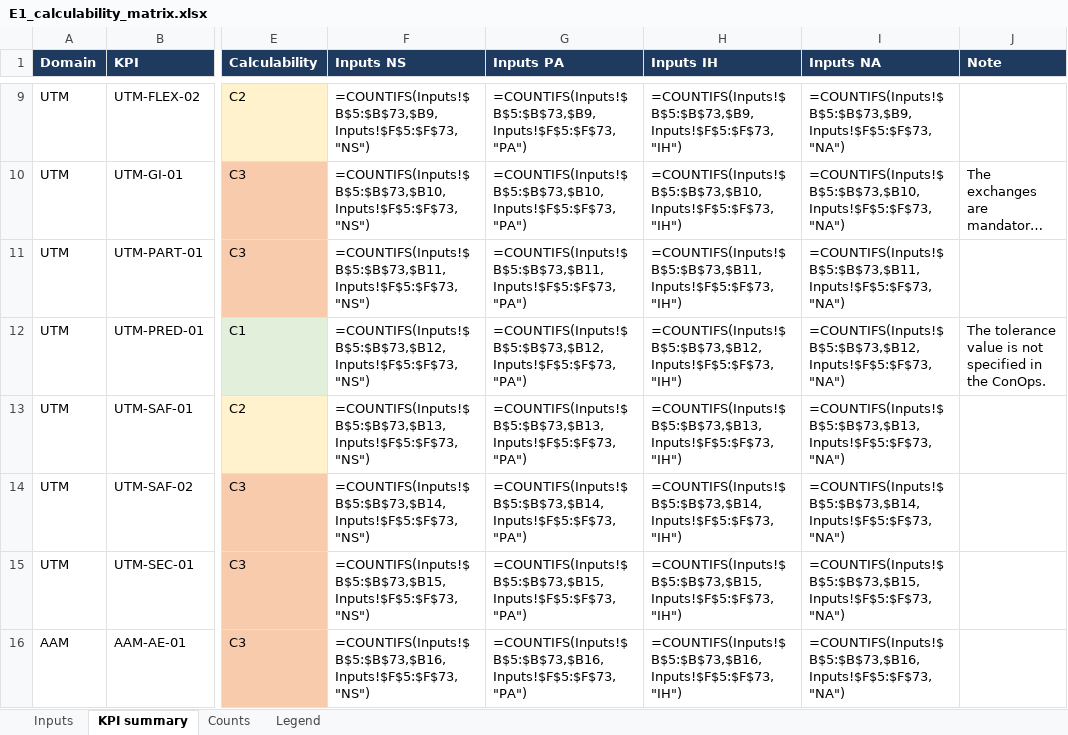
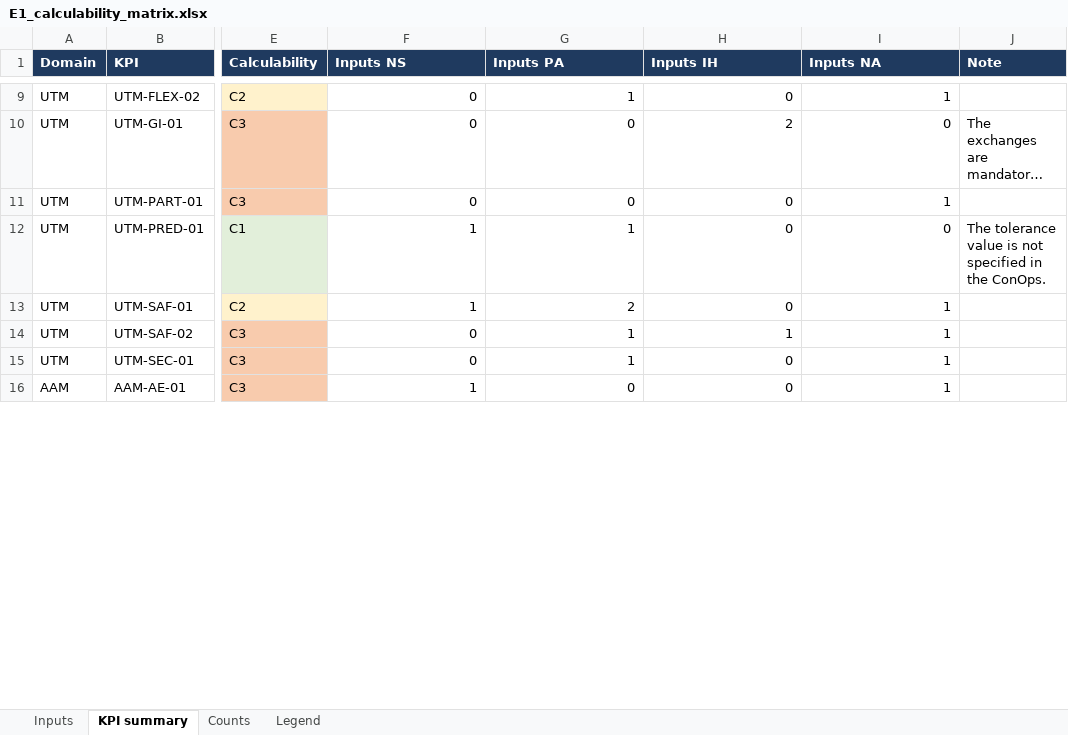
Before and after one commit to AlexTostes/utm-aam-kpi-sysmlv2, an Excel workbook: e1/outputs/E1_calculability_matrix.xlsx, sheet KPI summary, drawn as a sheet; only a part is shown, gaps mark what is left out; long unchanged cells end in …; values as stored, in another font and other column widths than the file's, no borders; formulas without a stored value are shown as written; the diff covers the shown part only; the diff names each change by its address in the sheet, - before the commit and + after, or states it on an @@ line.

```diff
--- a/e1/outputs/E1_calculability_matrix.xlsx (sheet KPI summary)
+++ b/e1/outputs/E1_calculability_matrix.xlsx (sheet KPI summary)
-F9 (Inputs NS): =COUNTIFS(Inputs!$B$5:$B$73,$B9,Inputs!$F$5:$F$73,"NS")
+F9 (Inputs NS): 0
-G9 (Inputs PA): =COUNTIFS(Inputs!$B$5:$B$73,$B9,Inputs!$F$5:$F$73,"PA")
+G9 (Inputs PA): 1
-H9 (Inputs IH): =COUNTIFS(Inputs!$B$5:$B$73,$B9,Inputs!$F$5:$F$73,"IH")
+H9 (Inputs IH): 0
-I9 (Inputs NA): =COUNTIFS(Inputs!$B$5:$B$73,$B9,Inputs!$F$5:$F$73,"NA")
+I9 (Inputs NA): 1
-F10 (Inputs NS): =COUNTIFS(Inputs!$B$5:$B$73,$B10,Inputs!$F$5:$F$73,"NS")
+F10 (Inputs NS): 0
-G10 (Inputs PA): =COUNTIFS(Inputs!$B$5:$B$73,$B10,Inputs!$F$5:$F$73,"PA")
+G10 (Inputs PA): 0
-H10 (Inputs IH): =COUNTIFS(Inputs!$B$5:$B$73,$B10,Inputs!$F$5:$F$73,"IH")
+H10 (Inputs IH): 2
-I10 (Inputs NA): =COUNTIFS(Inputs!$B$5:$B$73,$B10,Inputs!$F$5:$F$73,"NA")
+I10 (Inputs NA): 0
-F11 (Inputs NS): =COUNTIFS(Inputs!$B$5:$B$73,$B11,Inputs!$F$5:$F$73,"NS")
+F11 (Inputs NS): 0
-G11 (Inputs PA): =COUNTIFS(Inputs!$B$5:$B$73,$B11,Inputs!$F$5:$F$73,"PA")
+G11 (Inputs PA): 0
-H11 (Inputs IH): =COUNTIFS(Inputs!$B$5:$B$73,$B11,Inputs!$F$5:$F$73,"IH")
+H11 (Inputs IH): 0
-I11 (Inputs NA): =COUNTIFS(Inputs!$B$5:$B$73,$B11,Inputs!$F$5:$F$73,"NA")
+I11 (Inputs NA): 1
-F12 (Inputs NS): =COUNTIFS(Inputs!$B$5:$B$73,$B12,Inputs!$F$5:$F$73,"NS")
+F12 (Inputs NS): 1
-G12 (Inputs PA): =COUNTIFS(Inputs!$B$5:$B$73,$B12,Inputs!$F$5:$F$73,"PA")
+G12 (Inputs PA): 1
-H12 (Inputs IH): =COUNTIFS(Inputs!$B$5:$B$73,$B12,Inputs!$F$5:$F$73,"IH")
+H12 (Inputs IH): 0
-I12 (Inputs NA): =COUNTIFS(Inputs!$B$5:$B$73,$B12,Inputs!$F$5:$F$73,"NA")
+I12 (Inputs NA): 0
-F13 (Inputs NS): =COUNTIFS(Inputs!$B$5:$B$73,$B13,Inputs!$F$5:$F$73,"NS")
+F13 (Inputs NS): 1
-G13 (Inputs PA): =COUNTIFS(Inputs!$B$5:$B$73,$B13,Inputs!$F$5:$F$73,"PA")
+G13 (Inputs PA): 2
-H13 (Inputs IH): =COUNTIFS(Inputs!$B$5:$B$73,$B13,Inputs!$F$5:$F$73,"IH")
+H13 (Inputs IH): 0
-I13 (Inputs NA): =COUNTIFS(Inputs!$B$5:$B$73,$B13,Inputs!$F$5:$F$73,"NA")
+I13 (Inputs NA): 1
-F14 (Inputs NS): =COUNTIFS(Inputs!$B$5:$B$73,$B14,Inputs!$F$5:$F$73,"NS")
+F14 (Inputs NS): 0
-G14 (Inputs PA): =COUNTIFS(Inputs!$B$5:$B$73,$B14,Inputs!$F$5:$F$73,"PA")
+G14 (Inputs PA): 1
-H14 (Inputs IH): =COUNTIFS(Inputs!$B$5:$B$73,$B14,Inputs!$F$5:$F$73,"IH")
+H14 (Inputs IH): 1
-I14 (Inputs NA): =COUNTIFS(Inputs!$B$5:$B$73,$B14,Inputs!$F$5:$F$73,"NA")
+I14 (Inputs NA): 1
-F15 (Inputs NS): =COUNTIFS(Inputs!$B$5:$B$73,$B15,Inputs!$F$5:$F$73,"NS")
+F15 (Inputs NS): 0
-G15 (Inputs PA): =COUNTIFS(Inputs!$B$5:$B$73,$B15,Inputs!$F$5:$F$73,"PA")
+G15 (Inputs PA): 1
-H15 (Inputs IH): =COUNTIFS(Inputs!$B$5:$B$73,$B15,Inputs!$F$5:$F$73,"IH")
+H15 (Inputs IH): 0
-I15 (Inputs NA): =COUNTIFS(Inputs!$B$5:$B$73,$B15,Inputs!$F$5:$F$73,"NA")
+I15 (Inputs NA): 1
-F16 (Inputs NS): =COUNTIFS(Inputs!$B$5:$B$73,$B16,Inputs!$F$5:$F$73,"NS")
+F16 (Inputs NS): 1
-G16 (Inputs PA): =COUNTIFS(Inputs!$B$5:$B$73,$B16,Inputs!$F$5:$F$73,"PA")
+G16 (Inputs PA): 0
-H16 (Inputs IH): =COUNTIFS(Inputs!$B$5:$B$73,$B16,Inputs!$F$5:$F$73,"IH")
+H16 (Inputs IH): 0
-I16 (Inputs NA): =COUNTIFS(Inputs!$B$5:$B$73,$B16,Inputs!$F$5:$F$73,"NA")
+I16 (Inputs NA): 1
```
Also changed, not shown: 1 added row, 2 removed rows and 85 edited cells elsewhere in this sheet, sheet Counts, sheet Inputs, charts or pictures, 20 other files.
